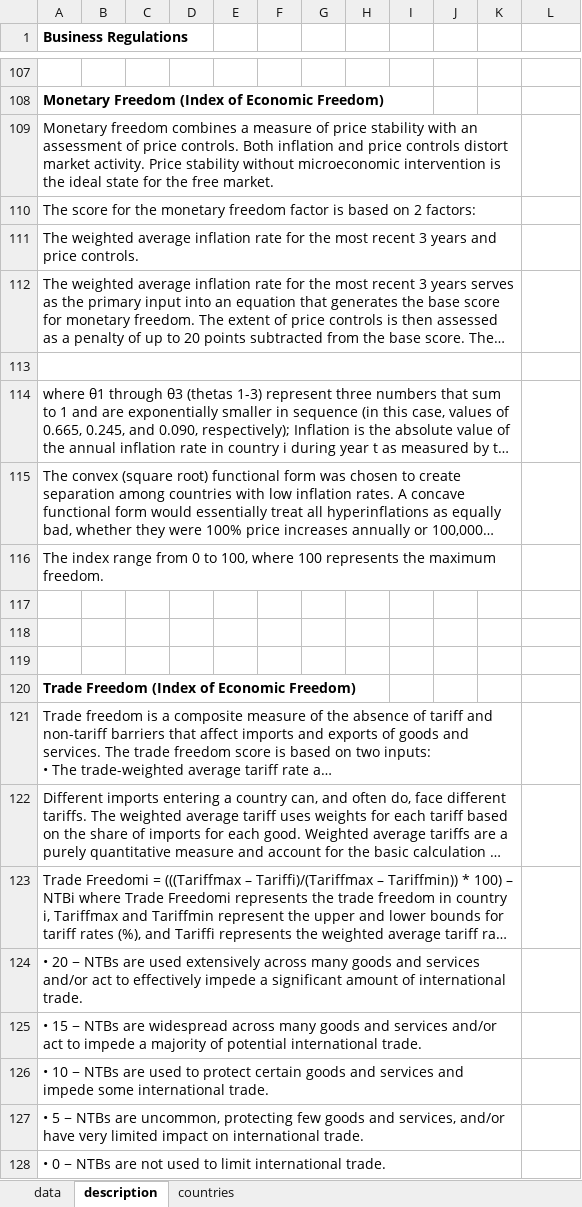
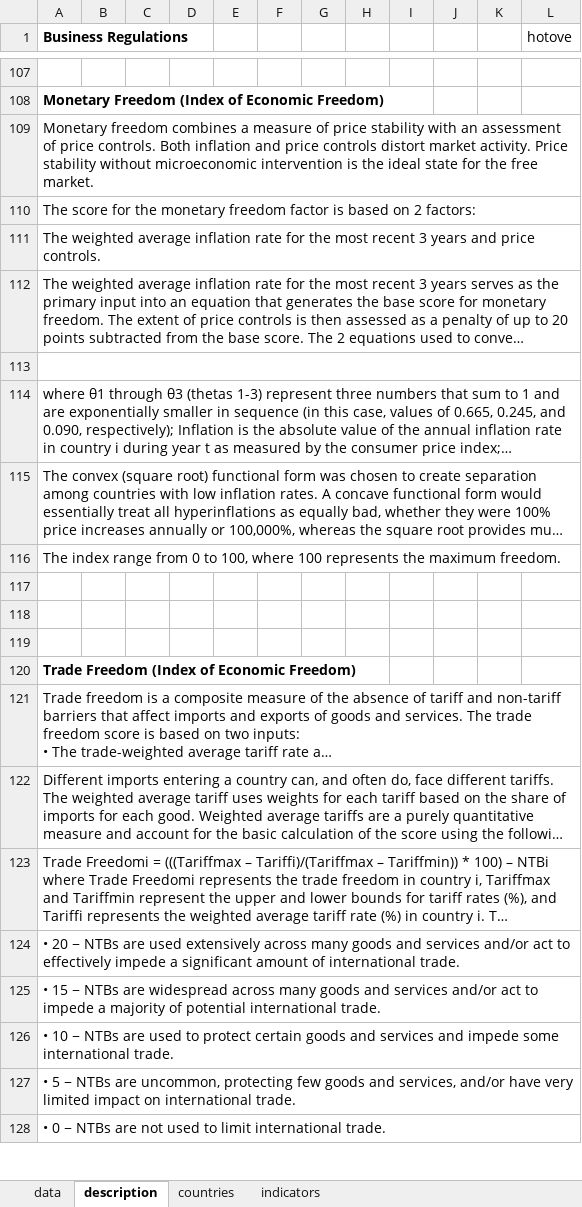
Before and after one commit to jontesek/mendelu-ustav-financi, an Excel workbook: inst_env_db/output/all_data_edited.xlsx, sheet description, drawn as a sheet; only a part is shown, gaps mark what is left out; long unchanged cells end in …; values as stored, in another font and other column widths than the file's, no borders; the diff covers the shown part only; the diff names each change by its address in the sheet, - before the commit and + after, or states it on an @@ line.

```diff
--- a/inst_env_db/output/all_data_edited.xlsx (sheet description)
+++ b/inst_env_db/output/all_data_edited.xlsx (sheet description)
+sheet tab: indicators
-L1: (empty)
+L1: hotove
-A109:K109 merged
+A109:L109 merged
-A110:K110 merged
+A110:L110 merged
-A111:K111 merged
+A111:L111 merged
-A112:K112 merged
+A112:L112 merged
-A113:K113 merged
+A113:L113 merged
-A114:K114 merged
+A114:L114 merged
-A115:K115 merged
+A115:L115 merged
-A116:K116 merged
+A116:L116 merged
-A121:K121 merged
+A121:L121 merged
-A122:K122 merged
+A122:L122 merged
-A123:K123 merged
+A123:L123 merged
-A124:K124 merged
+A124:L124 merged
-A125:K125 merged
+A125:L125 merged
-A126:K126 merged
+A126:L126 merged
-A127:K127 merged
+A127:L127 merged
-A128:K128 merged
+A128:L128 merged
```
Also changed, not shown: merged cells elsewhere in this sheet, sheet data, inst_env_db/output/all_data.xlsx, 4 other files.
